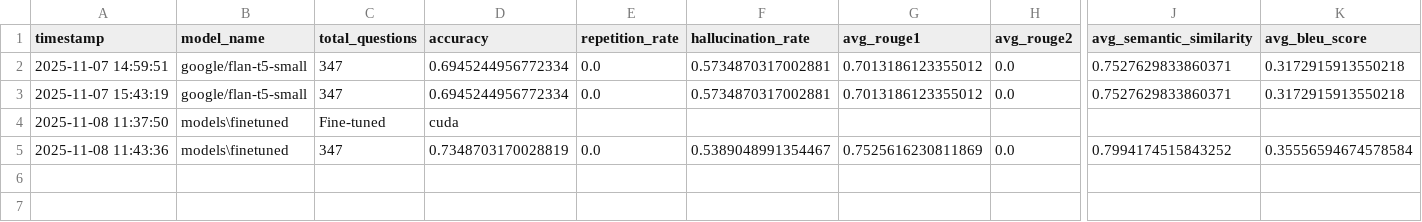
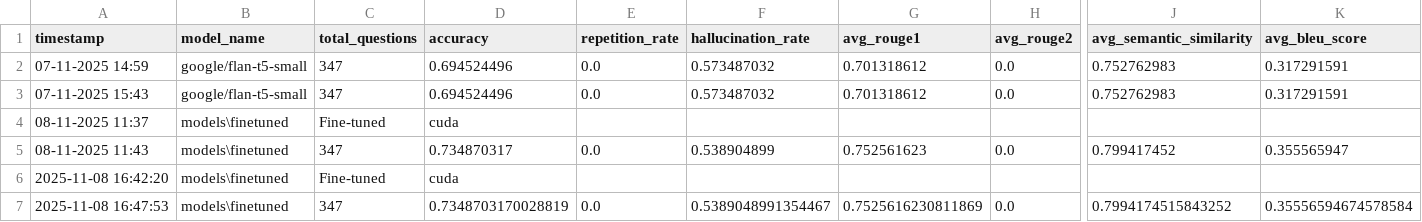
Before and after one commit to SheshuGit/QLoRA_with_RAG-pipeline, a CSV file: evaluation/metrics_log.csv, drawn as a sheet; only a part is shown, gaps mark what is left out; addresses are those after the commit; rows hold the shown columns only; the diff names each change by its address in the sheet, - before the commit and + after, or states it on an @@ line.

Commit message:
Made few changes to fine-tuning

```diff
--- a/evaluation/metrics_log.csv
+++ b/evaluation/metrics_log.csv
-A2 (timestamp): 2025-11-07 14:59:51
+A2 (timestamp): 07-11-2025 14:59
-D2:D3 (accuracy): 0.6945244956772334
+D2:D3 (accuracy): 0.694524496
-F2:F3 (hallucination_rate): 0.5734870317002881
+F2:F3 (hallucination_rate): 0.573487032
-G2:G3 (avg_rouge1): 0.7013186123355012
+G2:G3 (avg_rouge1): 0.701318612
-J2:J3 (avg_semantic_similarity): 0.7527629833860371
+J2:J3 (avg_semantic_similarity): 0.752762983
-K2:K3 (avg_bleu_score): 0.3172915913550218
+K2:K3 (avg_bleu_score): 0.317291591
-A3 (timestamp): 2025-11-07 15:43:19
+A3 (timestamp): 07-11-2025 15:43
-A4 (timestamp): 2025-11-08 11:37:50
+A4 (timestamp): 08-11-2025 11:37
+row 5: 08-11-2025 11:43 | models\finetuned | 347 | 0.734870317 | 0.0 | 0.538904899 | 0.752561623 | 0.0 | 0.799417452 | 0.355565947
+row 6: 2025-11-08 16:42:20 | models\finetuned | Fine-tuned | cuda
-A7 (timestamp): 2025-11-08 11:43:36
+A7 (timestamp): 2025-11-08 16:47:53
```
Also changed, not shown: 2 other files.
